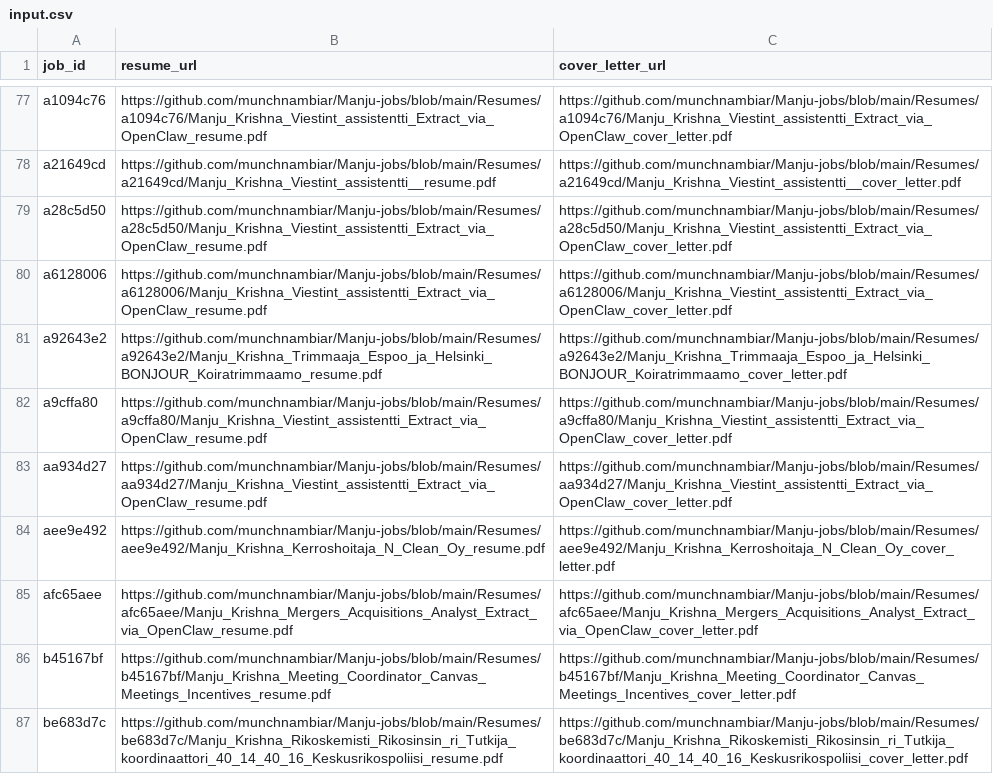
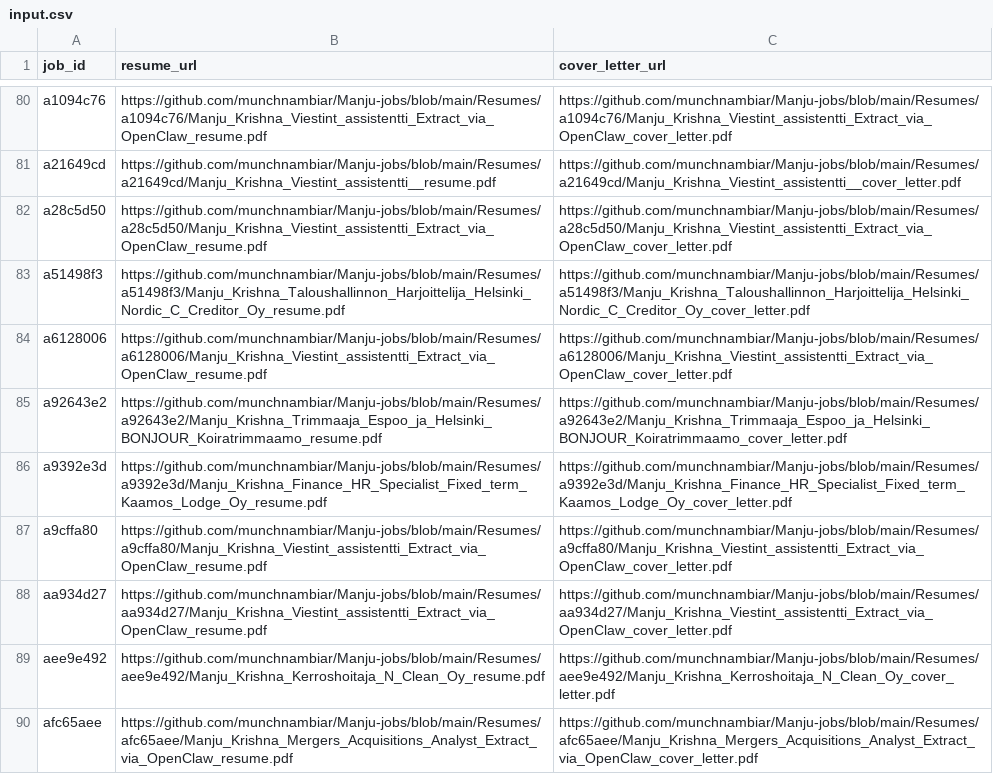
Before and after one commit to vinchess1989/manju-jobs-dashboard, a CSV file: input.csv, drawn as a sheet; only a part is shown, gaps mark what is left out; the shorter side is filled out with more unchanged rows; the diff covers the shown part only; the diff names each change by its address in the sheet, - before the commit and + after, or states it on an @@ line.

Commit message:
Update resume links for batch

```diff
--- a/input.csv
+++ b/input.csv
+row 83: a51498f3 | https://github.com/munchnambiar/Manju-jobs/blob/main/Resumes/a51498f3/Manju_Krishna_Taloushallinnon_Harjoittelija_Helsinki_Nordic_C_Creditor_Oy_resume.pdf | https://github.com/munchnambiar/Manju-jobs/blob/main/Resumes/a51498f3/Manju_Krishna_Taloushallinnon_Harjoittelija_Helsinki_Nordic_C_Creditor_Oy_cover_letter.pdf
+row 86: a9392e3d | https://github.com/munchnambiar/Manju-jobs/blob/main/Resumes/a9392e3d/Manju_Krishna_Finance_HR_Specialist_Fixed_term_Kaamos_Lodge_Oy_resume.pdf | https://github.com/munchnambiar/Manju-jobs/blob/main/Resumes/a9392e3d/Manju_Krishna_Finance_HR_Specialist_Fixed_term_Kaamos_Lodge_Oy_cover_letter.pdf
```
Also changed, not shown: 7 added rows elsewhere in this file, 1 other file.
